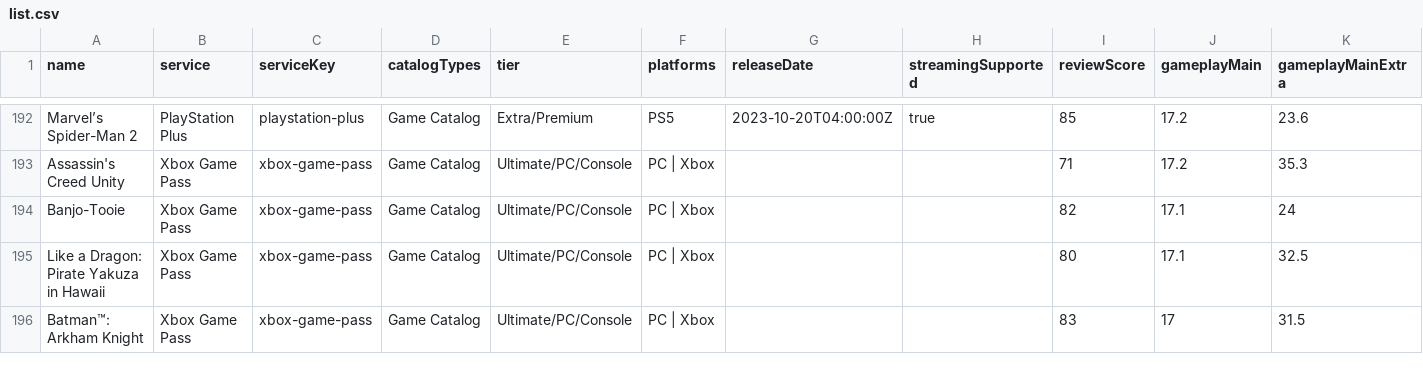
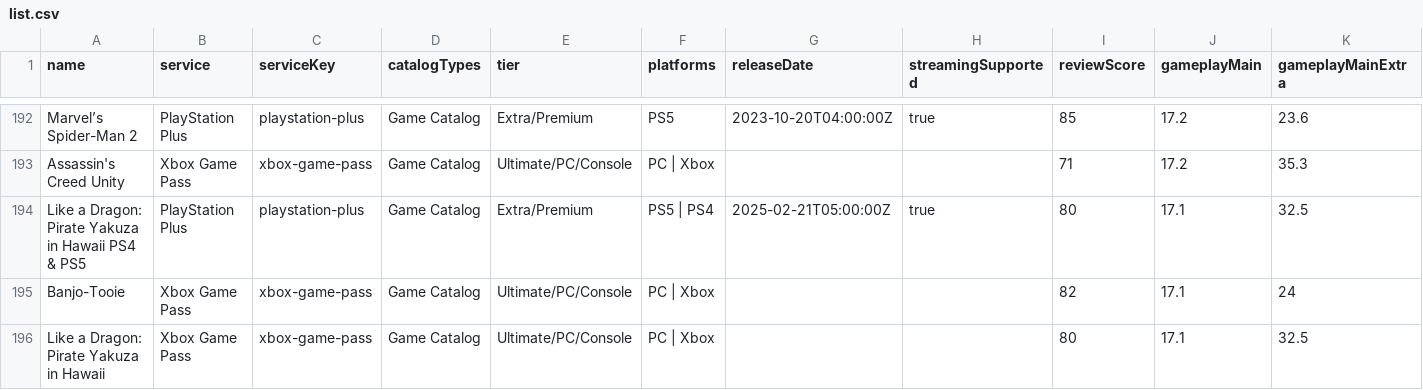
Before and after one commit to Xatpy/beatable, a CSV file: data/list.csv, drawn as a sheet; only a part is shown, gaps mark what is left out; the shorter side is filled out with more unchanged rows; rows hold the shown columns only; the diff names each change by its address in the sheet, - before the commit and + after, or states it on an @@ line.

```diff
--- a/data/list.csv
+++ b/data/list.csv
+row 194: Like a Dragon: Pirate Yakuza in Hawaii PS4 & PS5 | PlayStation Plus | playstation-plus | Game Catalog | Extra/Premium | PS5 | PS4 | 2025-02-21T05:00:00Z | true | 80 | 17.1 | 32.5
```
Also changed, not shown: 4 other files.
